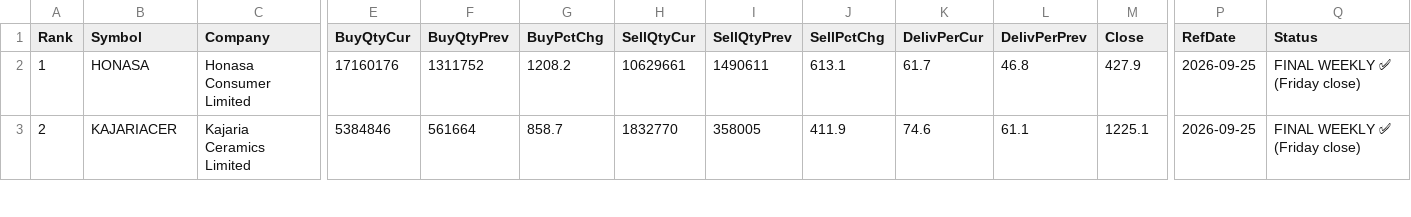
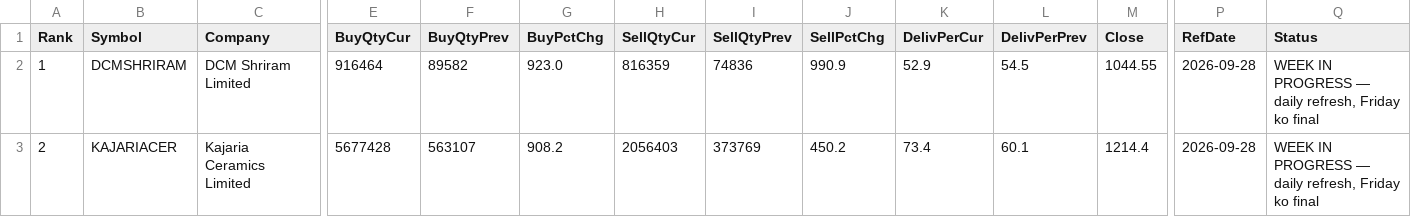
Before and after one commit to heartaltafhussain-lgtm/insti-tracker, a CSV file: INSTI_WeeklyTop5.csv, drawn as a sheet; only a part is shown, gaps mark what is left out; the diff covers the shown part only; the diff names each change by its address in the sheet, - before the commit and + after, or states it on an @@ line.

```diff
--- a/INSTI_WeeklyTop5.csv
+++ b/INSTI_WeeklyTop5.csv
-B2 (Symbol): HONASA
+B2 (Symbol): DCMSHRIRAM
-C2 (Company): Honasa Consumer Limited
+C2 (Company): DCM Shriram Limited
-E2 (BuyQtyCur): 17160176
+E2 (BuyQtyCur): 916464
-F2 (BuyQtyPrev): 1311752
+F2 (BuyQtyPrev): 89582
-G2 (BuyPctChg): 1208.2
+G2 (BuyPctChg): 923.0
-H2 (SellQtyCur): 10629661
+H2 (SellQtyCur): 816359
-I2 (SellQtyPrev): 1490611
+I2 (SellQtyPrev): 74836
-J2 (SellPctChg): 613.1
+J2 (SellPctChg): 990.9
-K2 (DelivPerCur): 61.7
+K2 (DelivPerCur): 52.9
-L2 (DelivPerPrev): 46.8
+L2 (DelivPerPrev): 54.5
-M2 (Close): 427.9
+M2 (Close): 1044.55
-P2:P3 (RefDate): 2026-09-25
+P2:P3 (RefDate): 2026-09-28
-Q2:Q3 (Status): FINAL WEEKLY ✅ (Friday close)
+Q2:Q3 (Status): WEEK IN PROGRESS — daily refresh, Friday ko final
-E3 (BuyQtyCur): 5384846
+E3 (BuyQtyCur): 5677428
-F3 (BuyQtyPrev): 561664
+F3 (BuyQtyPrev): 563107
-G3 (BuyPctChg): 858.7
+G3 (BuyPctChg): 908.2
-H3 (SellQtyCur): 1832770
+H3 (SellQtyCur): 2056403
-I3 (SellQtyPrev): 358005
+I3 (SellQtyPrev): 373769
-J3 (SellPctChg): 411.9
+J3 (SellPctChg): 450.2
-K3 (DelivPerCur): 74.6
+K3 (DelivPerCur): 73.4
-L3 (DelivPerPrev): 61.1
+L3 (DelivPerPrev): 60.1
-M3 (Close): 1225.1
+M3 (Close): 1214.4
```
Also changed, not shown: 47 edited cells elsewhere in this file, INSTI_Deals.csv, INSTI_FortnightlyTop5.csv, 5 other files.
